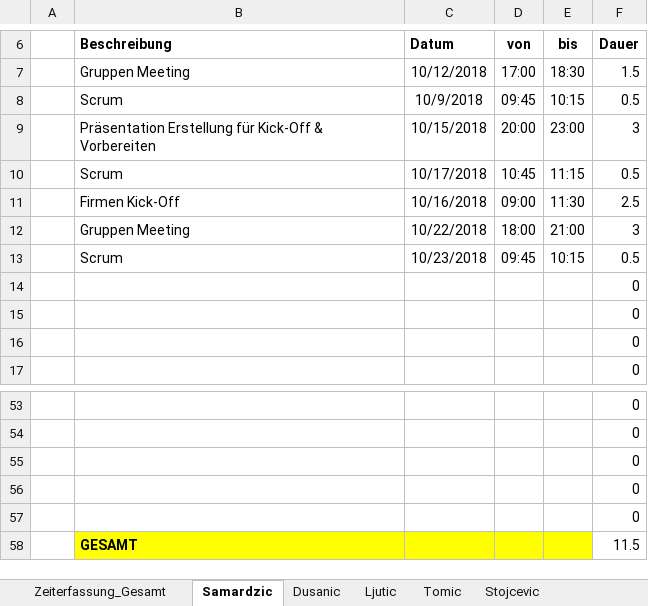
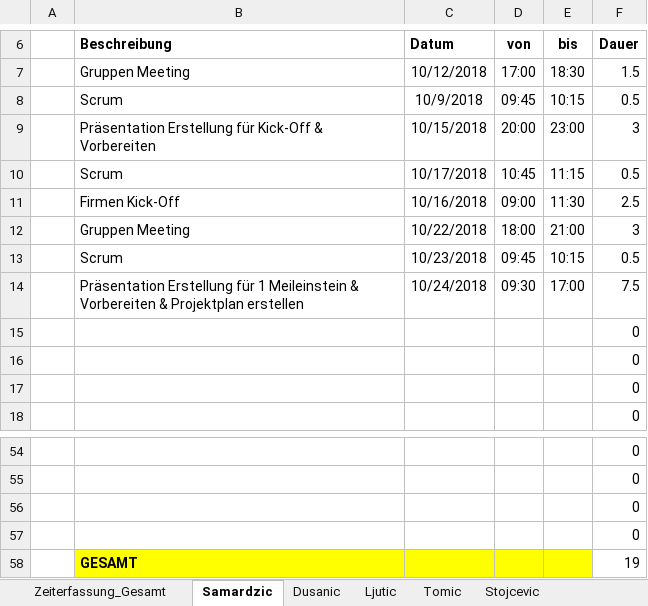
Before and after one commit to MilosTomic123/PS_InfoEng, an Excel workbook: Zeiterfassung/Zeiterfassung_Gesamt.xlsx, sheet Samardzic, drawn as a sheet; only a part is shown, gaps mark what is left out; values as stored, in another font and other column widths than the file's, no borders; table styles not drawn; removed rows and columns are numbered as before the commit, all else as after; the diff names each change by its address in the sheet, - before the commit and + after, or states it on an @@ line.

```diff
--- a/Zeiterfassung/Zeiterfassung_Gesamt.xlsx (sheet Samardzic)
+++ b/Zeiterfassung/Zeiterfassung_Gesamt.xlsx (sheet Samardzic)
+row 14:  | Präsentation Erstellung für 1 Meileinstein & Vorbereiten & Projektplan erstellen | 10/24/2018 | 09:30 | 17:00 | 7.5
-row 57:  |  |  |  |  | 0
-F58 (Dauer): 11.5
+F58 (Dauer): 19
```
Also changed, not shown: sheet Zeiterfassung_Gesamt, charts or pictures, Literatur/T_Tools.xlsx, 8 other files.
